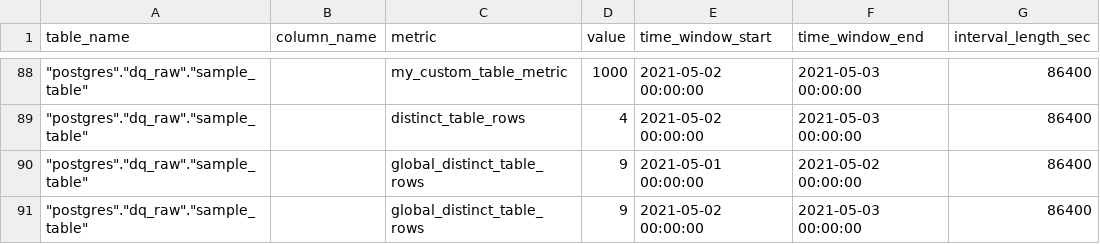
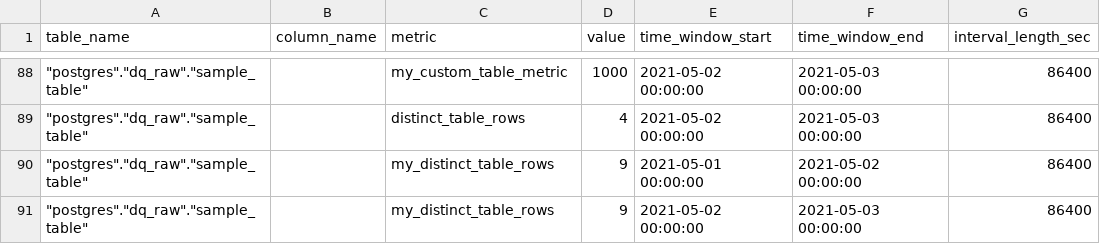
Before and after one commit to re-data/dbt-re-data, a CSV file: integration_tests/data/expected/expected_sample_data_metrics.csv, drawn as a sheet; only a part is shown, gaps mark what is left out.

Commit message:
use global__ as prefix

```diff
--- a/integration_tests/data/expected/expected_sample_data_metrics.csv
+++ b/integration_tests/data/expected/expected_sample_data_metrics.csv
@@ -89,3 +89,3 @@ table_name,column_name,metric,value,time_window_start,time_window_end,interval_l
 """postgres"".""dq_raw"".""sample_table""","",distinct_table_rows,4,2021-05-02 00:00:00,2021-05-03 00:00:00,86400
-"""postgres"".""dq_raw"".""sample_table""","","global_distinct_table_rows",9,"2021-05-01 00:00:00","2021-05-02 00:00:00",86400
-"""postgres"".""dq_raw"".""sample_table""","","global_distinct_table_rows",9,"2021-05-02 00:00:00","2021-05-03 00:00:00",86400
+"""postgres"".""dq_raw"".""sample_table""","","my_distinct_table_rows",9,"2021-05-01 00:00:00","2021-05-02 00:00:00",86400
+"""postgres"".""dq_raw"".""sample_table""","","my_distinct_table_rows",9,"2021-05-02 00:00:00","2021-05-03 00:00:00",86400
```
Also changed, not shown: integration_tests/data/expected/expected_sample_data_z_score.csv, 3 other files.
